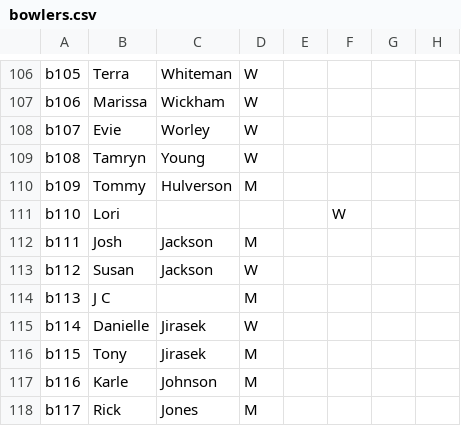
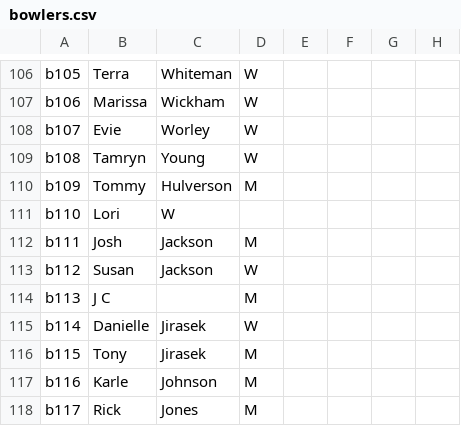
Before and after one commit to nolanmyles20/BowlingCenter, a CSV file: data/bowlers.csv, drawn as a sheet; only a part is shown, gaps mark what is left out; the diff names each change by its address in the sheet, - before the commit and + after, or states it on an @@ line.

Commit message:
Update bowlers.csv

```diff
--- a/data/bowlers.csv
+++ b/data/bowlers.csv
-C111: (empty)
+C111: W
-F111: W
+F111: (empty)
```
